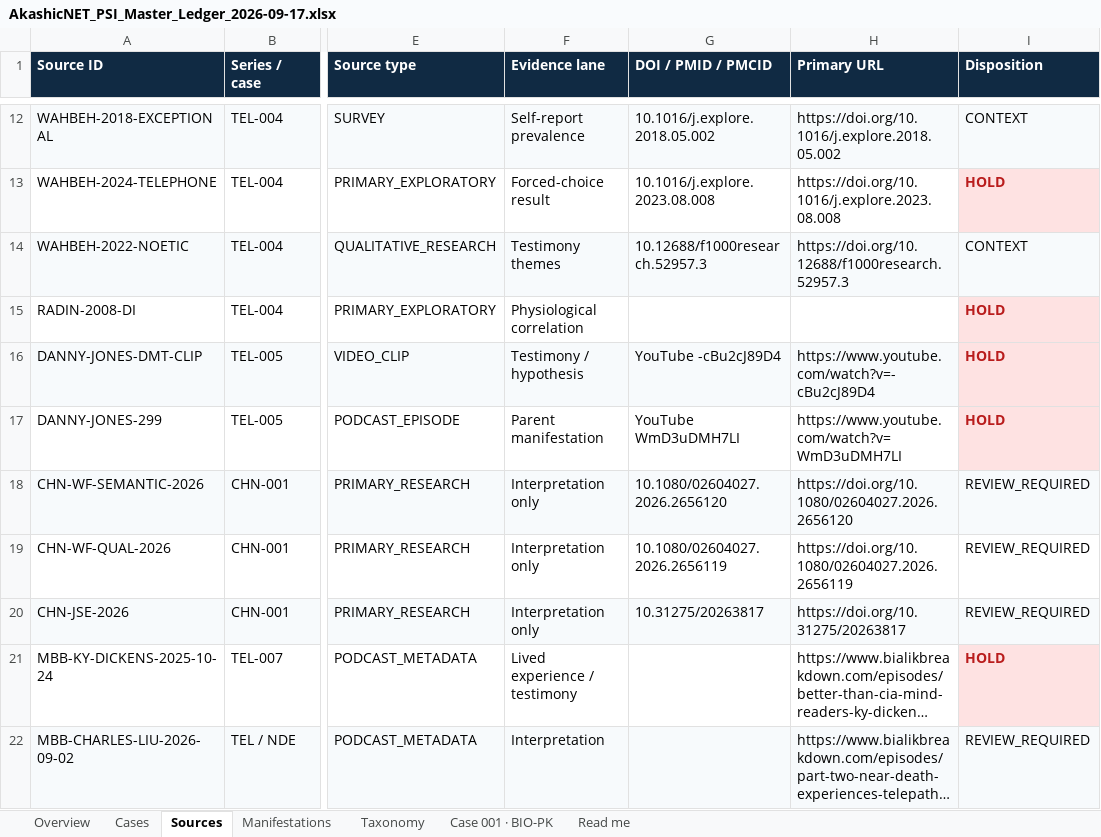
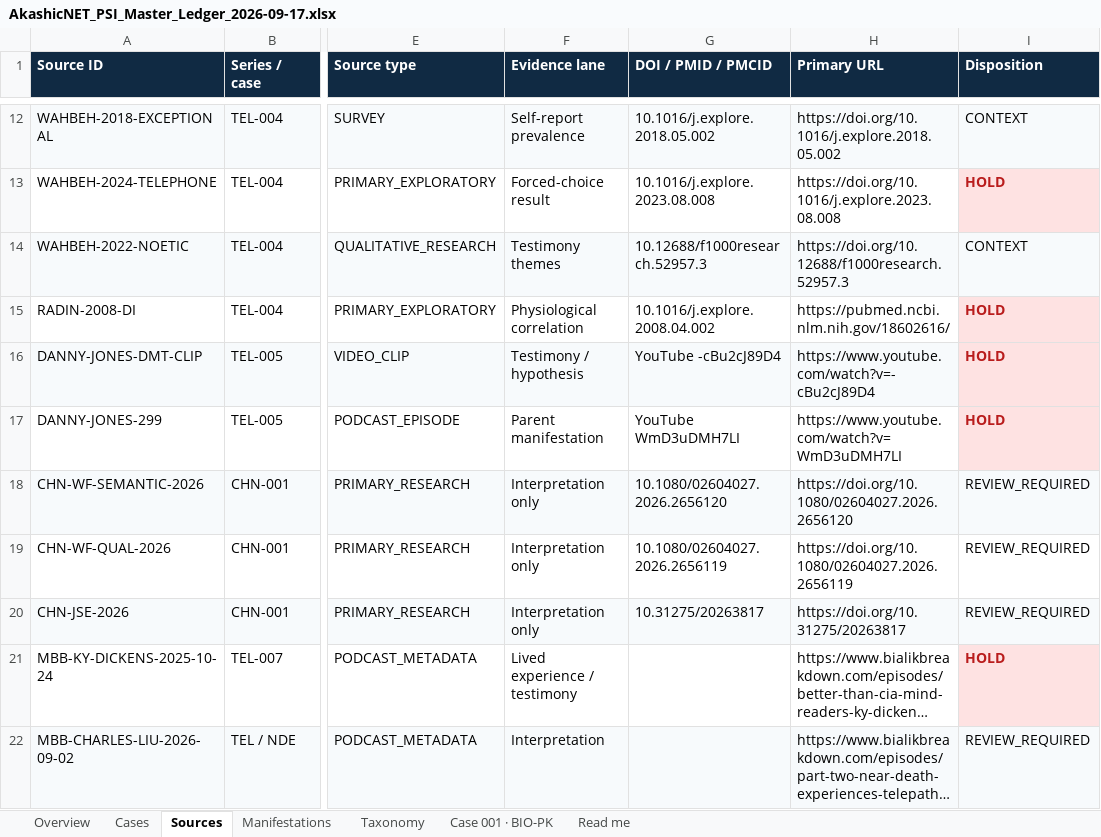
Before and after one commit to tws9stmcbf-web/AkashicNET, an Excel workbook: references/psi/AkashicNET_PSI_Master_Ledger_2026-09-17.xlsx, sheet Sources, drawn as a sheet; only a part is shown, gaps mark what is left out; long unchanged cells end in …; values as stored, in another font and other column widths than the file's, no borders; the diff names each change by its address in the sheet, - before the commit and + after, or states it on an @@ line.

Commit message:
fix(psi): add verified Radin 2008 publication locator
Fill the existing RADIN-2008-DI DOI and primary URL cells using DOI 10.1016/j.explore.2008.04.002 and PubMed 18602616. Refresh workbook integrity fields only.

Preserve 8 packets, 49 sources, 40 manifestations, HOLD dispositions and every closed governance gate.

```diff
--- a/references/psi/AkashicNET_PSI_Master_Ledger_2026-09-17.xlsx (sheet Sources)
+++ b/references/psi/AkashicNET_PSI_Master_Ledger_2026-09-17.xlsx (sheet Sources)
-G15 (DOI / PMID / PMCID): (empty)
+G15 (DOI / PMID / PMCID): 10.1016/j.explore.2008.04.002
-H15 (Primary URL): (empty)
+H15 (Primary URL): https://pubmed.ncbi.nlm.nih.gov/18602616/
```
Also changed, not shown: 1 other file.
